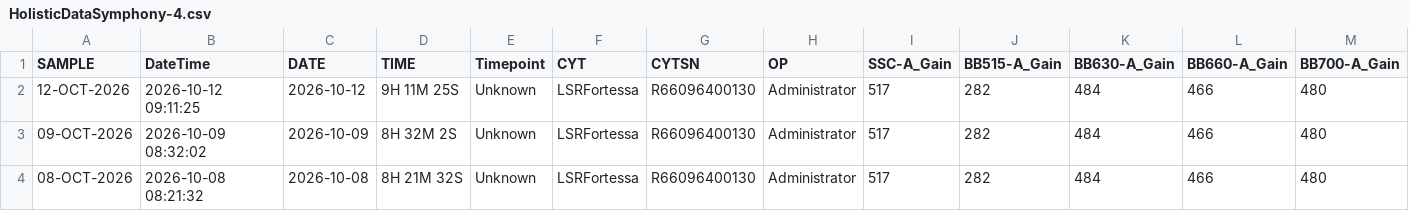
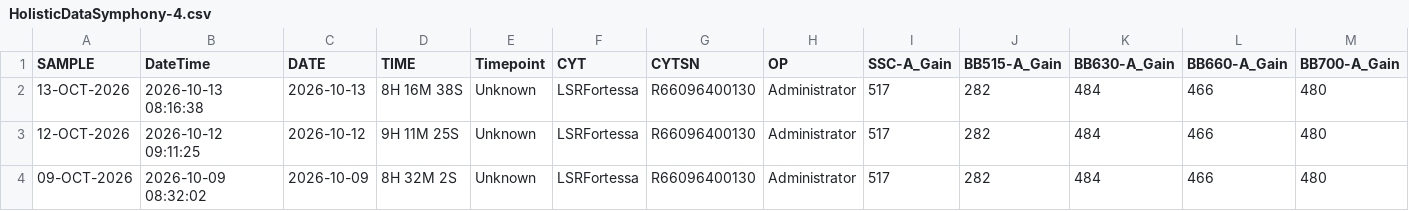
Before and after one commit to ncolven/InstrumentQC, a CSV file: data/Symphony-4/Archive/HolisticDataSymphony-4.csv, drawn as a sheet; only a part is shown; the shorter side is filled out with more unchanged rows; rows hold the shown columns only; the diff names each change by its address in the sheet, - before the commit and + after, or states it on an @@ line.

Commit message:
Update for Symphony-4 on 2026-10-13

```diff
--- a/data/Symphony-4/Archive/HolisticDataSymphony-4.csv
+++ b/data/Symphony-4/Archive/HolisticDataSymphony-4.csv
+row 2: 13-OCT-2026 | 2026-10-13 08:16:38 | 2026-10-13 | 8H 16M 38S | Unknown | LSRFortessa | R66096400130 | Administrator | 517 | 282 | 484 | 466 | 480
```
